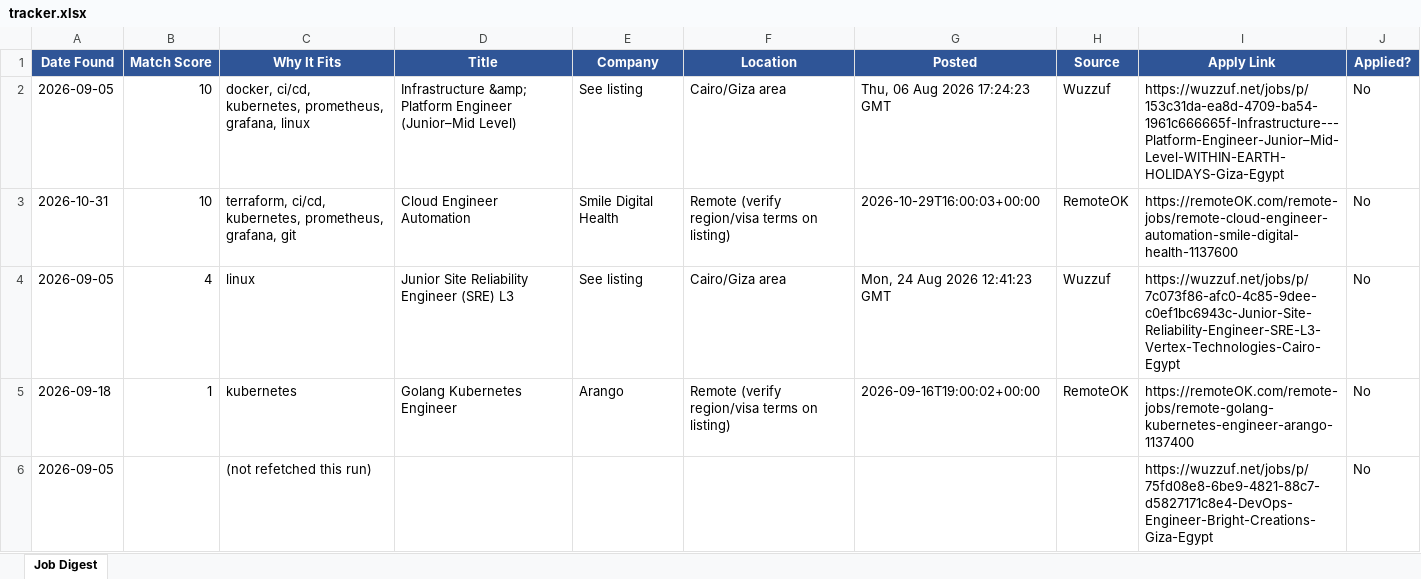
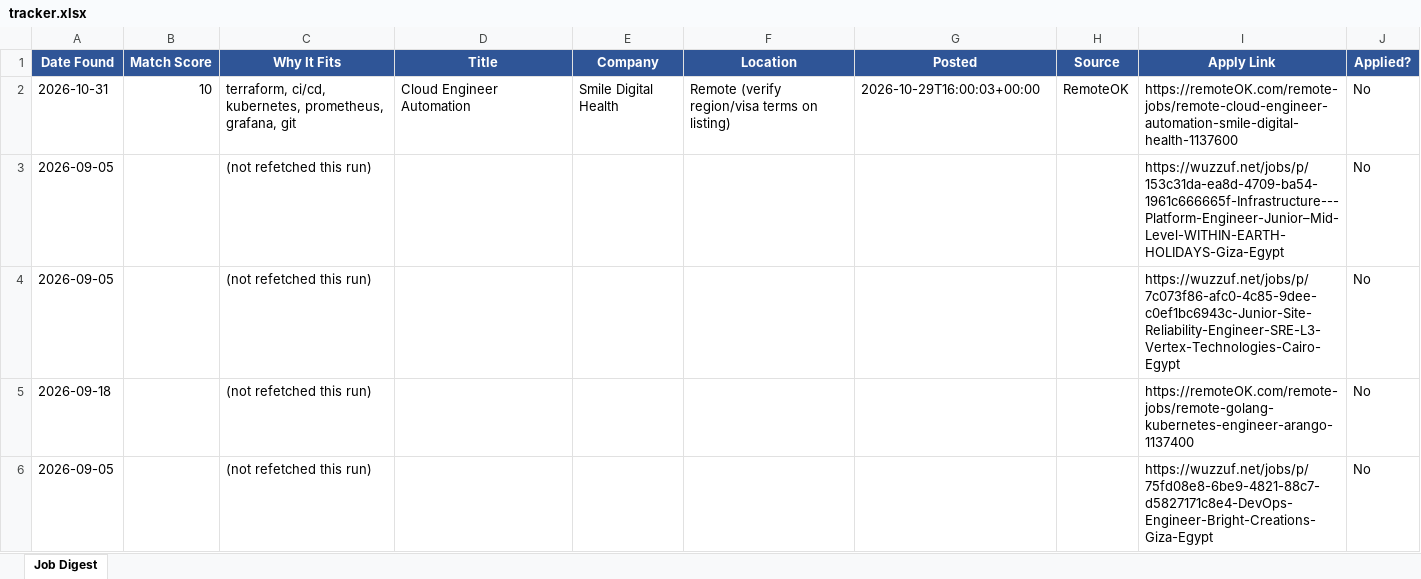
Before and after one commit to sondosomarr/job_digest, an Excel workbook: tracker.xlsx, sheet Job Digest, drawn as a sheet; values as stored, in another font and other column widths than the file's, no borders; removed rows and columns are numbered as before the commit, all else as after; the diff names each change by its address in the sheet, - before the commit and + after, or states it on an @@ line.

```diff
--- a/tracker.xlsx (sheet Job Digest)
+++ b/tracker.xlsx (sheet Job Digest)
-row 2: 2026-09-05 | 10 | docker, ci/cd, kubernetes, prometheus, grafana, linux | Infrastructure &amp; Platform Engineer (Junior–Mid Level) | See listing | Cairo/Giza area | Thu, 06 Aug 2026 17:24:23 GMT | Wuzzuf | https://wuzzuf.net/jobs/p/153c31da-ea8d-4709-ba54-1961c666665f-Infrastructure---Platform-Engineer-Junior–Mid-Level-WITHIN-EARTH-HOLIDAYS-Giza-Egypt | No
+row 3: 2026-09-05 |  | (not refetched this run) |  |  |  |  |  | https://wuzzuf.net/jobs/p/153c31da-ea8d-4709-ba54-1961c666665f-Infrastructure---Platform-Engineer-Junior–Mid-Level-WITHIN-EARTH-HOLIDAYS-Giza-Egypt | No
-B4 (Match Score): 4
+B4 (Match Score): (empty)
-C4 (Why It Fits): linux
+C4 (Why It Fits): (not refetched this run)
-D4 (Title): Junior Site Reliability Engineer (SRE) L3
+D4 (Title): (empty)
-E4 (Company): See listing
+E4 (Company): (empty)
-F4 (Location): Cairo/Giza area
+F4 (Location): (empty)
-G4 (Posted): Mon, 24 Aug 2026 12:41:23 GMT
+G4 (Posted): (empty)
-H4 (Source): Wuzzuf
+H4 (Source): (empty)
-B5 (Match Score): 1
+B5 (Match Score): (empty)
-C5 (Why It Fits): kubernetes
+C5 (Why It Fits): (not refetched this run)
-D5 (Title): Golang Kubernetes Engineer
+D5 (Title): (empty)
-E5 (Company): Arango
+E5 (Company): (empty)
-F5 (Location): Remote (verify region/visa terms on listing)
+F5 (Location): (empty)
-G5 (Posted): 2026-09-16T19:00:02+00:00
+G5 (Posted): (empty)
-H5 (Source): RemoteOK
+H5 (Source): (empty)
```
